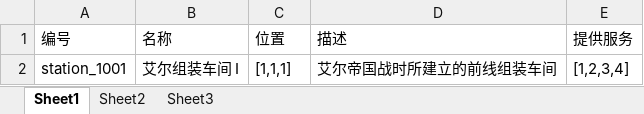
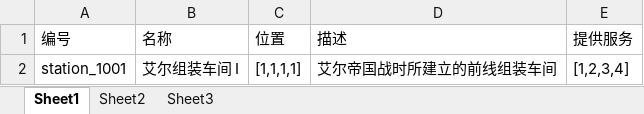
Before and after one commit to johnnyeven/xgame-node-tools, an Excel workbook: doc/const_stations.xlsx, sheet Sheet1, drawn as a sheet; values as stored, in another font and other column widths than the file's, no borders; the diff names each change by its address in the sheet, - before the commit and + after, or states it on an @@ line.

```diff
--- a/doc/const_stations.xlsx (sheet Sheet1)
+++ b/doc/const_stations.xlsx (sheet Sheet1)
-C2 (位置): [1,1,1]
+C2 (位置): [1,1,1,1]
```
Also changed, not shown: 4 other files.
